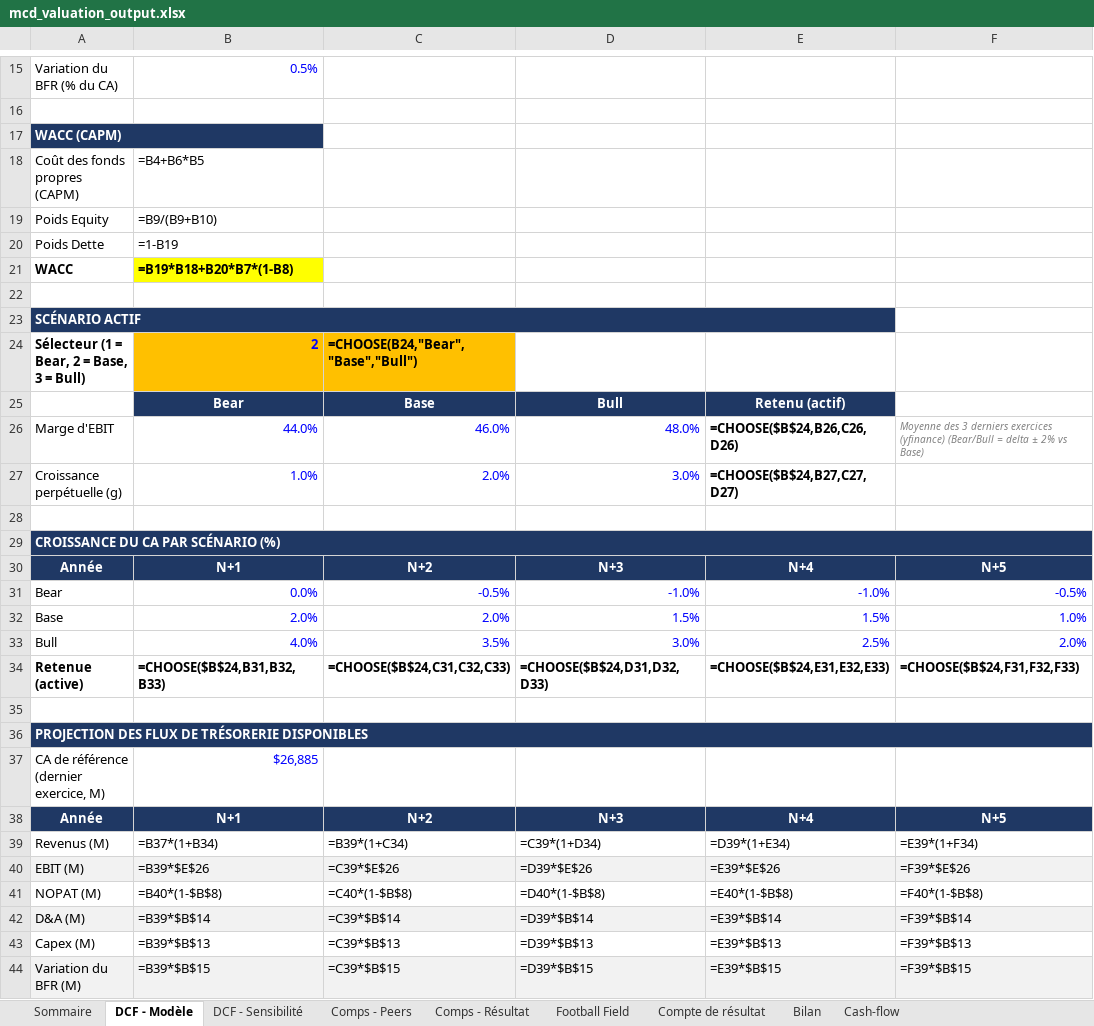
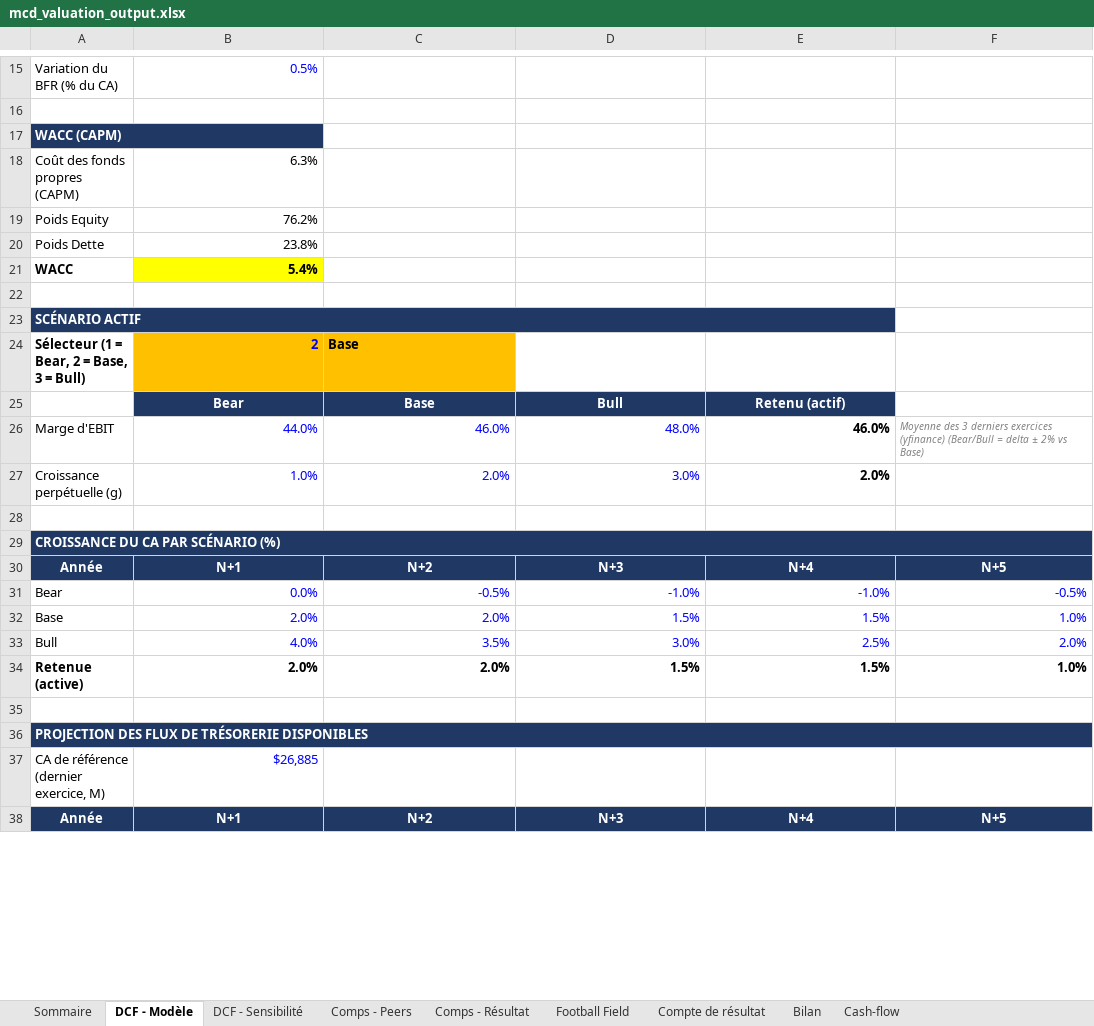
Before and after one commit to eddylaporte/dcf-valuation-toolkit, an Excel workbook: mcd_valuation_output.xlsx, sheet DCF - Modèle, drawn as a sheet; only a part is shown, gaps mark what is left out; values as stored, in another font and other column widths than the file's, no borders; formulas without a stored value are shown as written; removed rows and columns are numbered as before the commit, all else as after; the diff covers the shown part only; the diff names each change by its address in the sheet, - before the commit and + after, or states it on an @@ line.

```diff
--- a/mcd_valuation_output.xlsx (sheet DCF - Modèle)
+++ b/mcd_valuation_output.xlsx (sheet DCF - Modèle)
-B17 fill: none
+B17 fill: #1F3864
-B18: =B4+B6*B5
+B18: 6.3%
-B19: =B9/(B9+B10)
+B19: 76.2%
-B20: =1-B19
+B20: 23.8%
-B21: =B19*B18+B20*B7*(1-B8)
+B21: 5.4%
-B23:E23 fill: none
+B23:E23 fill: #1F3864
-C24: =CHOOSE(B24,"Bear","Base","Bull")
+C24: Base
-E26: =CHOOSE($B$24,B26,C26,D26)
+E26: 46.0%
-E27: =CHOOSE($B$24,B27,C27,D27)
+E27: 2.0%
-B29:F29 fill: none
+B29:F29 fill: #1F3864
-row 34: Retenue (active) | =CHOOSE($B$24,B31,B32,B33) | =CHOOSE($B$24,C31,C32,C33) | =CHOOSE($B$24,D31,D32,D33) | =CHOOSE($B$24,E31,E32,E33) | =CHOOSE($B$24,F31,F32,F33)
+row 34: Retenue (active) | 2.0% | 2.0% | 1.5% | 1.5% | 1.0%
-B36:F36 fill: none
+B36:F36 fill: #1F3864
-row 39: Revenus (M) | =B37*(1+B34) | =B39*(1+C34) | =C39*(1+D34) | =D39*(1+E34) | =E39*(1+F34)
-row 40: EBIT (M) | =B39*$E$26 | =C39*$E$26 | =D39*$E$26 | =E39*$E$26 | =F39*$E$26
-row 41: NOPAT (M) | =B40*(1-$B$8) | =C40*(1-$B$8) | =D40*(1-$B$8) | =E40*(1-$B$8) | =F40*(1-$B$8)
-row 42: D&A (M) | =B39*$B$14 | =C39*$B$14 | =D39*$B$14 | =E39*$B$14 | =F39*$B$14
-row 43: Capex (M) | =B39*$B$13 | =C39*$B$13 | =D39*$B$13 | =E39*$B$13 | =F39*$B$13
-row 44: Variation du BFR (M) | =B39*$B$15 | =C39*$B$15 | =D39*$B$15 | =E39*$B$15 | =F39*$B$15
```
Also changed, not shown: 9 added rows, 3 removed rows, 10 edited cells and cell formats elsewhere in this sheet, sheet DCF - Sensibilité, sheet Comps - Résultat, sheet Sommaire, sheet Football Field, charts or pictures, ko_valuation_output.xlsx.
